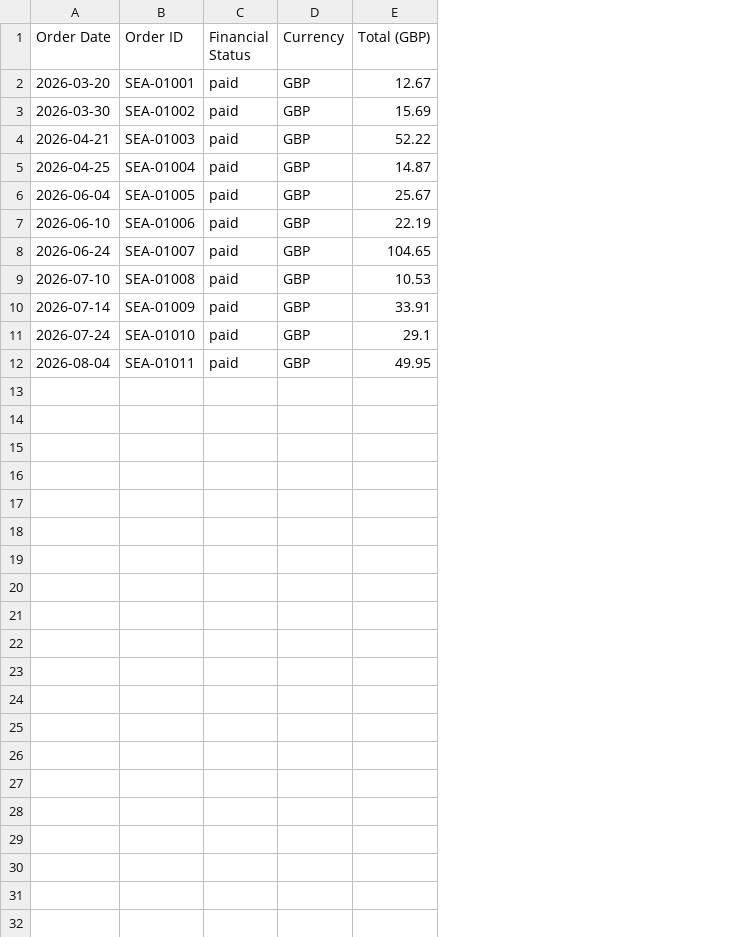
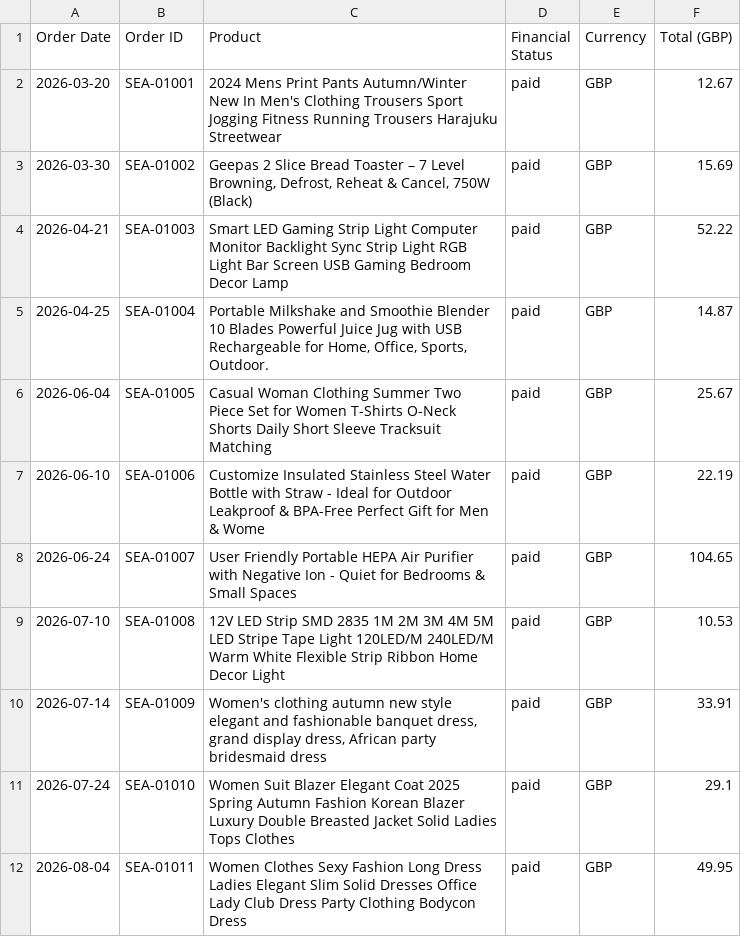
Before and after one commit to sunny171p/Seamark-DataScience-Platform, a CSV file: Stage1_Analytics/data/orders_export.csv, drawn as a sheet; the diff names each change by its address in the sheet, - before the commit and + after, or states it on an @@ line.

Commit message:
Wire in Stage 4.5, add test suite and data provenance docs, remove dead code

```diff
--- a/Stage1_Analytics/data/orders_export.csv
+++ b/Stage1_Analytics/data/orders_export.csv
+column C (Product), rows 2-12: 2024 Mens Print Pants Autumn/Winter New In Men's Clothing Trousers Sport Jogging Fitness Running Trousers Harajuku Streetwear | Geepas 2 Slice Bread Toaster – 7 Level Browning, Defrost, Reheat & Cancel, 750W (Black) | Smart LED Gaming Strip Light Computer Monitor Backlight Sync Strip Light RGB Light Bar Screen USB Gaming Bedroom Decor Lamp | Portable Milkshake and Smoothie Blender 10 Blades Powerful Juice Jug with USB Rechargeable for Home, Office, Sports, Outdoor. | Casual Woman Clothing Summer Two Piece Set for Women T-Shirts O-Neck Shorts Daily Short Sleeve Tracksuit Matching | Customize Insulated Stainless Steel Water Bottle with Straw - Ideal for Outdoor Leakproof & BPA-Free Perfect Gift for Men & Wome | User Friendly Portable HEPA Air Purifier with Negative Ion - Quiet for Bedrooms & Small Spaces | 12V LED Strip SMD 2835 1M 2M 3M 4M 5M LED Stripe Tape Light 120LED/M 240LED/M Warm White Flexible Strip Ribbon Home Decor Light | Women's clothing autumn new style elegant and fashionable banquet dress, grand display dress, African party bridesmaid dress | Women Suit Blazer Elegant Coat 2025 Spring Autumn Fashion Korean Blazer Luxury Double Breasted Jacket Solid Ladies Tops Clothes | Women Clothes Sexy Fashion Long Dress Ladies Elegant Slim Solid Dresses Office Lady Club Dress Party Clothing Bodycon Dress
```
Also changed, not shown: 48 other files.
